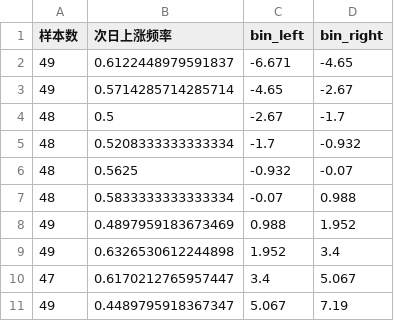
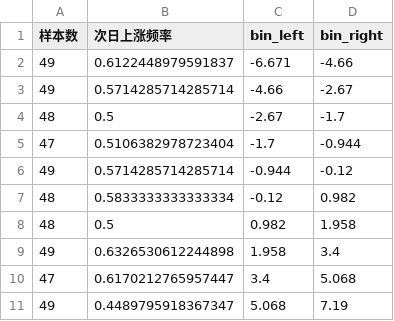
Before and after one commit to qiggg666666-tech/a-stock-radar, a CSV file: calibration_table.csv, drawn as a sheet.

```diff
--- a/calibration_table.csv
+++ b/calibration_table.csv
@@ -1,11 +1,11 @@
 样本数,次日上涨频率,bin_left,bin_right
-49,0.6122448979591837,-6.671,-4.65
-49,0.5714285714285714,-4.65,-2.67
+49,0.6122448979591837,-6.671,-4.66
+49,0.5714285714285714,-4.66,-2.67
 48,0.5,-2.67,-1.7
-48,0.5208333333333334,-1.7,-0.932
-48,0.5625,-0.932,-0.07
-48,0.5833333333333334,-0.07,0.988
-49,0.4897959183673469,0.988,1.952
-49,0.6326530612244898,1.952,3.4
-47,0.6170212765957447,3.4,5.067
-49,0.4489795918367347,5.067,7.19
+47,0.5106382978723404,-1.7,-0.944
+49,0.5714285714285714,-0.944,-0.12
+48,0.5833333333333334,-0.12,0.982
+48,0.5,0.982,1.958
+49,0.6326530612244898,1.958,3.4
+47,0.6170212765957447,3.4,5.068
+49,0.4489795918367347,5.068,7.19
```
